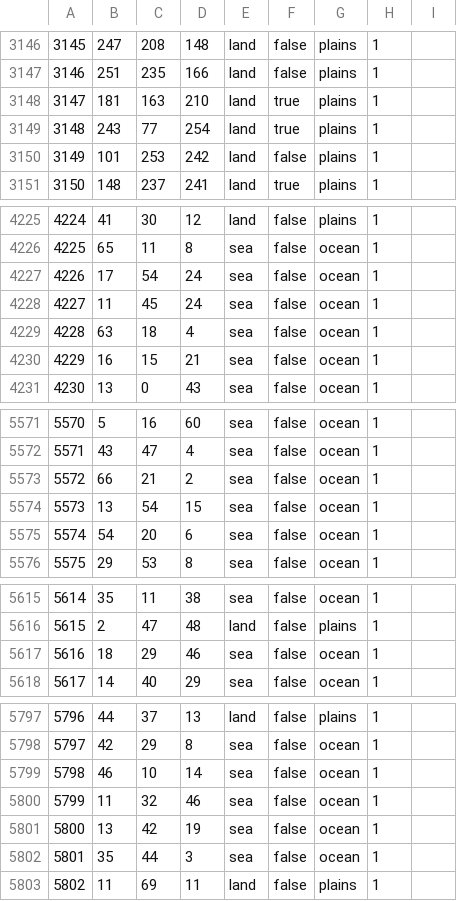
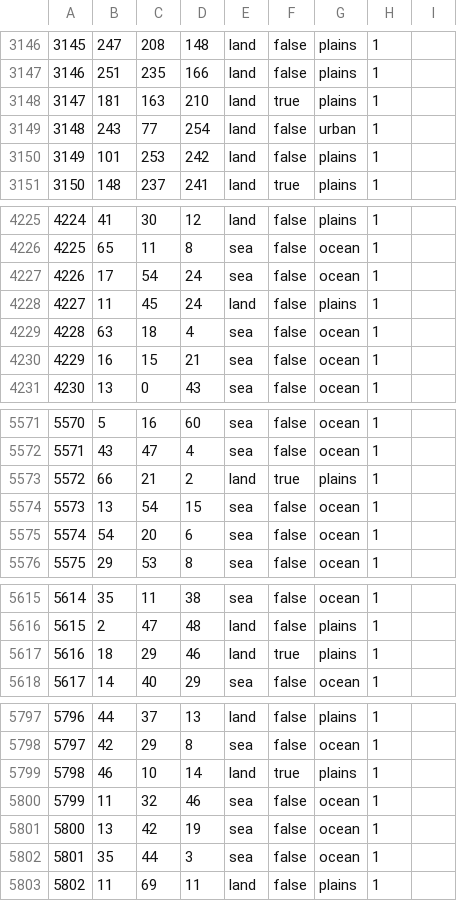
Before and after one commit to Yemven/thelastdaysofpoland, a CSV file: map/definition.csv, drawn as a sheet; only a part is shown, gaps mark what is left out; the diff covers the shown part only.

```diff
--- a/map/definition.csv
+++ b/map/definition.csv
@@ -3148,3 +3148,3 @@
 3147;181;163;210;land;true;plains;1;
-3148;243;77;254;land;true;plains;1;
+3148;243;77;254;land;false;urban;1;
 3149;101;253;242;land;false;plains;1;
@@ -4227,3 +4227,3 @@
 4226;17;54;24;sea;false;ocean;1;
-4227;11;45;24;sea;false;ocean;1;
+4227;11;45;24;land;false;plains;1;
 4228;63;18;4;sea;false;ocean;1;
@@ -5572,3 +5572,3 @@
 5571;43;47;4;sea;false;ocean;1;
-5572;66;21;2;sea;false;ocean;1;
+5572;66;21;2;land;true;plains;1;
 5573;13;54;15;sea;false;ocean;1;
@@ -5616,3 +5616,3 @@
 5615;2;47;48;land;false;plains;1;
-5616;18;29;46;sea;false;ocean;1;
+5616;18;29;46;land;true;plains;1;
 5617;14;40;29;sea;false;ocean;1;
@@ -5798,3 +5798,3 @@
 5797;42;29;8;sea;false;ocean;1;
-5798;46;10;14;sea;false;ocean;1;
+5798;46;10;14;land;true;plains;1;
 5799;11;32;46;sea;false;ocean;1;
```
Also changed, not shown: 12 edited cells elsewhere in this file, 5 other files.
